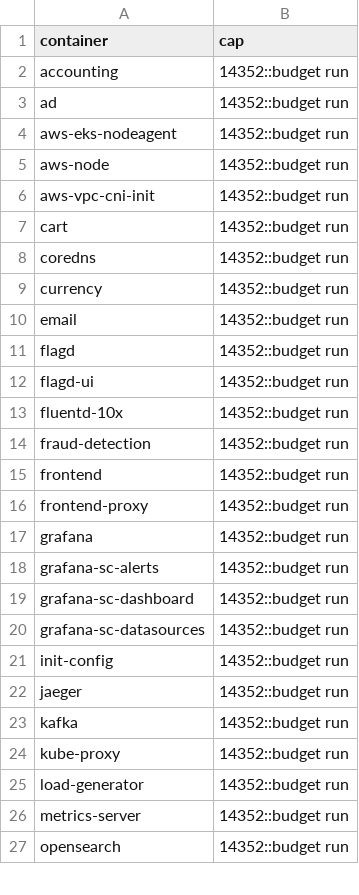
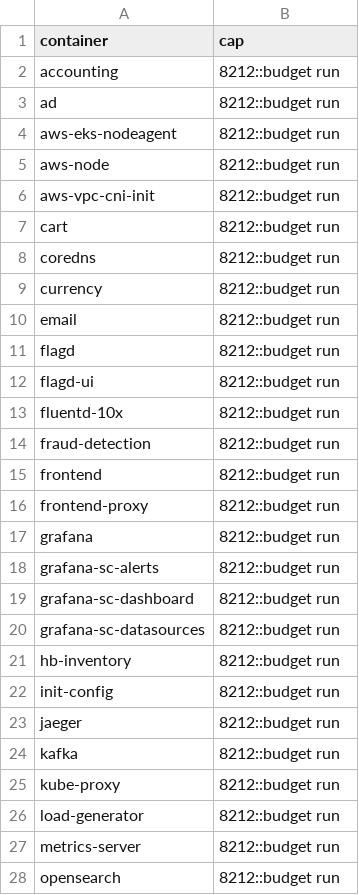
Before and after one commit to log-10x/config, a CSV file: log10x/policy/caps.csv, drawn as a sheet; only a part is shown; the diff covers the shown part only.

```diff
--- a/log10x/policy/caps.csv
+++ b/log10x/policy/caps.csv
@@ -1,27 +1,28 @@
 container,cap
-accounting,14352::budget run
-ad,14352::budget run
-aws-eks-nodeagent,14352::budget run
-aws-node,14352::budget run
-aws-vpc-cni-init,14352::budget run
-cart,14352::budget run
-coredns,14352::budget run
-currency,14352::budget run
-email,14352::budget run
-flagd,14352::budget run
-flagd-ui,14352::budget run
-fluentd-10x,14352::budget run
-fraud-detection,14352::budget run
-frontend,14352::budget run
-frontend-proxy,14352::budget run
-grafana,14352::budget run
-grafana-sc-alerts,14352::budget run
-grafana-sc-dashboard,14352::budget run
-grafana-sc-datasources,14352::budget run
-init-config,14352::budget run
-jaeger,14352::budget run
-kafka,14352::budget run
-kube-proxy,14352::budget run
-load-generator,14352::budget run
-metrics-server,14352::budget run
-opensearch,14352::budget run
+accounting,8212::budget run
+ad,8212::budget run
+aws-eks-nodeagent,8212::budget run
+aws-node,8212::budget run
+aws-vpc-cni-init,8212::budget run
+cart,8212::budget run
+coredns,8212::budget run
+currency,8212::budget run
+email,8212::budget run
+flagd,8212::budget run
+flagd-ui,8212::budget run
+fluentd-10x,8212::budget run
+fraud-detection,8212::budget run
+frontend,8212::budget run
+frontend-proxy,8212::budget run
+grafana,8212::budget run
+grafana-sc-alerts,8212::budget run
+grafana-sc-dashboard,8212::budget run
+grafana-sc-datasources,8212::budget run
+hb-inventory,8212::budget run
+init-config,8212::budget run
+jaeger,8212::budget run
+kafka,8212::budget run
+kube-proxy,8212::budget run
+load-generator,8212::budget run
+metrics-server,8212::budget run
+opensearch,8212::budget run
```
Also changed, not shown: 8 edited cells elsewhere in this file, log10x/policy/actions.csv, log10x/policy/totals.csv, 2 other files.
